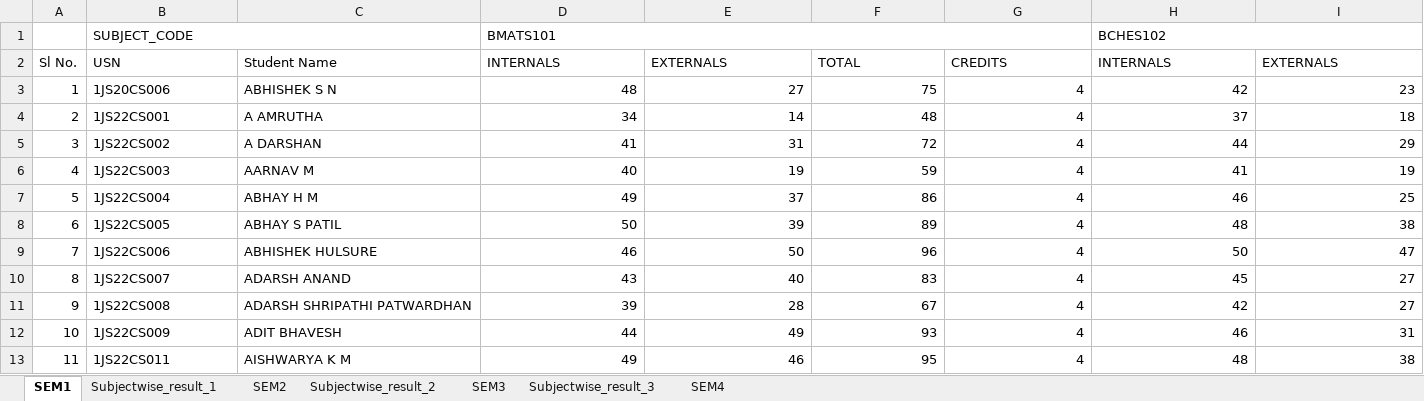
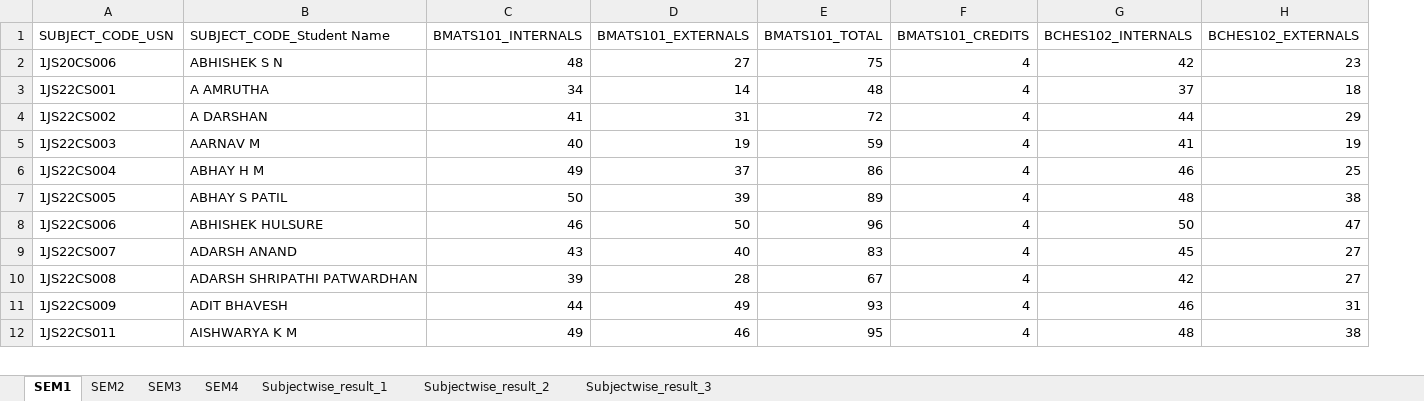
Before and after one commit to chetanuchiha16/SakuraPortfolio, an Excel workbook: Python/Projects/Student_Result_python_project/Inputs/ExcelSheet/result list project.xlsx, sheet SEM1, drawn as a sheet; only a part is shown; values as stored, in another font and other column widths than the file's, no cell formats; removed rows and columns are numbered as before the commit, all else as after; rows hold the shown columns only; the diff names each change by its address in the sheet, - before the commit and + after, or states it on an @@ line.

```diff
--- a/Python/Projects/Student_Result_python_project/Inputs/ExcelSheet/result list project.xlsx (sheet SEM1)
+++ b/Python/Projects/Student_Result_python_project/Inputs/ExcelSheet/result list project.xlsx (sheet SEM1)
@@ sheet tab order changed: SEM1 | SEM2 | SEM3 | SEM4 | Subjectwise_result_1 | Subjectwise_result_2 | Subjectwise_result_3 @@
-column A, rows 3-13: 1 | 2 | 3 | 4 | 5 | 6 | 7 | 8 | 9 | 10 | 11
-row 1:  | SUBJECT_CODE |  | BMATS101 |  |  |  | BCHES102
-row 2: Sl No. | USN | Student Name | INTERNALS | EXTERNALS | TOTAL | CREDITS | INTERNALS | EXTERNALS
+row 1: SUBJECT_CODE_USN | SUBJECT_CODE_Student Name | BMATS101_INTERNALS | BMATS101_EXTERNALS | BMATS101_TOTAL | BMATS101_CREDITS | BCHES102_INTERNALS | BCHES102_EXTERNALS
```
Also changed, not shown: sheet SEM4, sheet SEM3, sheet SEM2, sheet Subjectwise_result_2, sheet Subjectwise_result_3, sheet Subjectwise_result_1, cell formats, formulas that keep their value, 29 other files.
